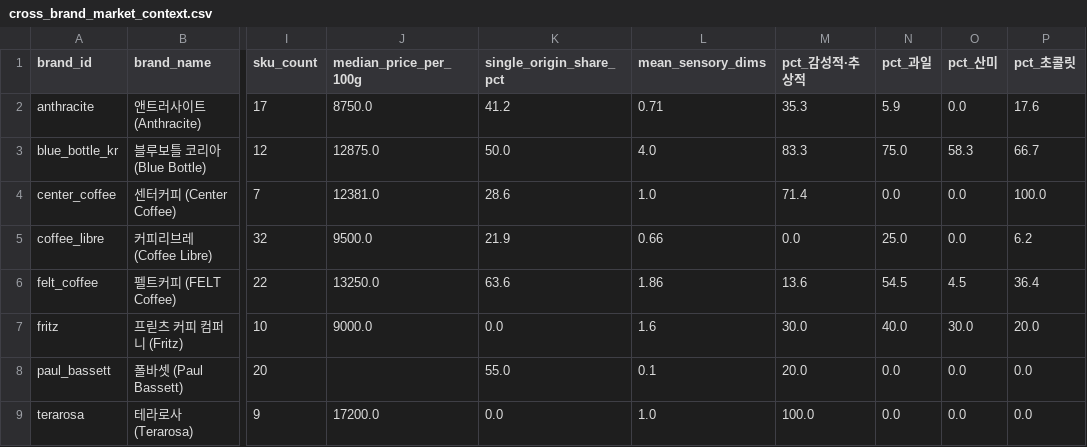
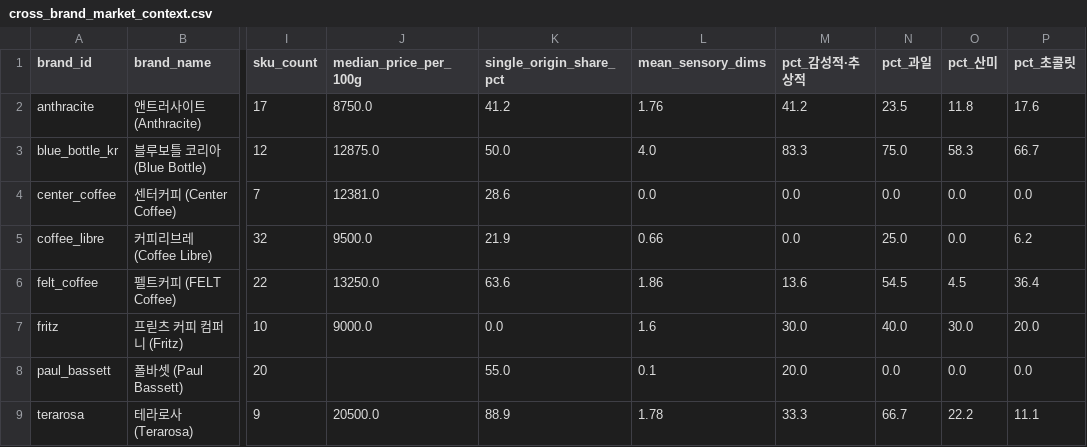
Before and after one commit to CHO-YOUN-SIK/CoffeeGraph, a CSV file: outputs/tables/cross_brand_market_context.csv, drawn as a sheet; only a part is shown, gaps mark what is left out; the diff names each change by its address in the sheet, - before the commit and + after, or states it on an @@ line.

```diff
--- a/outputs/tables/cross_brand_market_context.csv
+++ b/outputs/tables/cross_brand_market_context.csv
-L2 (mean_sensory_dims): 0.71
+L2 (mean_sensory_dims): 1.76
-M2 (pct_감성적·추상적): 35.3
+M2 (pct_감성적·추상적): 41.2
-N2 (pct_과일): 5.9
+N2 (pct_과일): 23.5
-O2 (pct_산미): 0.0
+O2 (pct_산미): 11.8
-L4 (mean_sensory_dims): 1.0
+L4 (mean_sensory_dims): 0.0
-M4 (pct_감성적·추상적): 71.4
+M4 (pct_감성적·추상적): 0.0
-P4 (pct_초콜릿): 100.0
+P4 (pct_초콜릿): 0.0
-J9 (median_price_per_100g): 17200.0
+J9 (median_price_per_100g): 20500.0
-K9 (single_origin_share_pct): 0.0
+K9 (single_origin_share_pct): 88.9
-L9 (mean_sensory_dims): 1.0
+L9 (mean_sensory_dims): 1.78
-M9 (pct_감성적·추상적): 100.0
+M9 (pct_감성적·추상적): 33.3
-N9 (pct_과일): 0.0
+N9 (pct_과일): 66.7
-O9 (pct_산미): 0.0
+O9 (pct_산미): 22.2
-P9 (pct_초콜릿): 0.0
+P9 (pct_초콜릿): 11.1
```
Also changed, not shown: outputs/tables/brand_flavor_fingerprint.csv, outputs/tables/brand_positioning_summary.csv, 18 other files.
